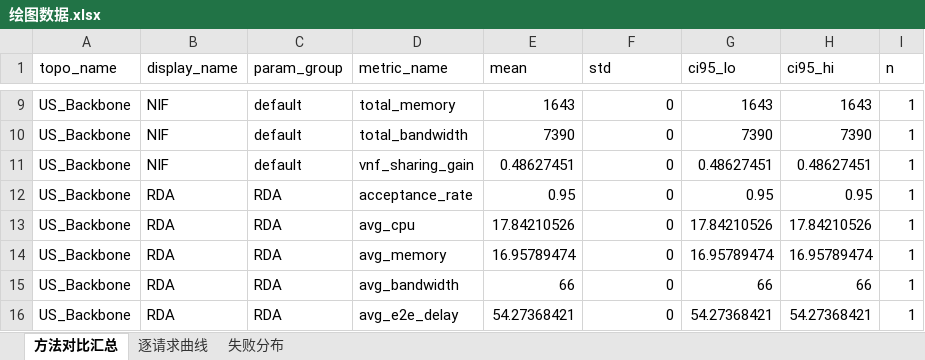
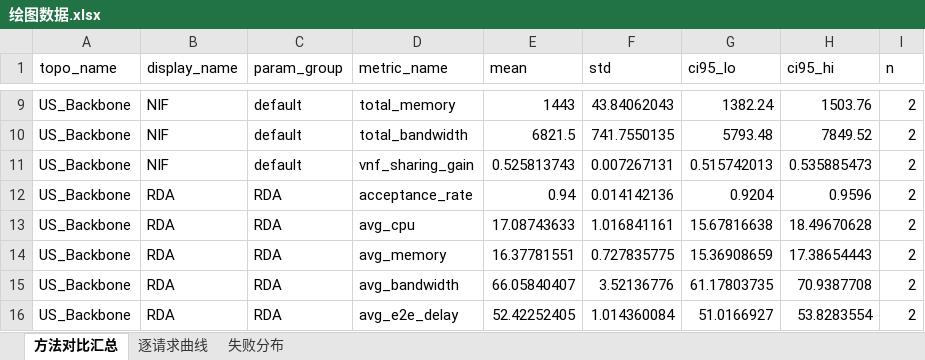
Before and after one commit to 5413699/Latency-sensitive-multicast-SFC-deployment, an Excel workbook: c.输出/绘图数据.xlsx, sheet 方法对比汇总, drawn as a sheet; only a part is shown, gaps mark what is left out; values as stored, in another font and other column widths than the file's, no borders; the diff covers the shown part only; the diff names each change by its address in the sheet, - before the commit and + after, or states it on an @@ line.

```diff
--- a/c.输出/绘图数据.xlsx (sheet 方法对比汇总)
+++ b/c.输出/绘图数据.xlsx (sheet 方法对比汇总)
-E9 (mean): 1643
+E9 (mean): 1443
-F9 (std): 0
+F9 (std): 43.84062043
-G9 (ci95_lo): 1643
+G9 (ci95_lo): 1382.24
-H9 (ci95_hi): 1643
+H9 (ci95_hi): 1503.76
-I9:I16 (n): 1
+I9:I16 (n): 2
-E10 (mean): 7390
+E10 (mean): 6821.5
-F10 (std): 0
+F10 (std): 741.7550135
-G10 (ci95_lo): 7390
+G10 (ci95_lo): 5793.48
-H10 (ci95_hi): 7390
+H10 (ci95_hi): 7849.52
-E11 (mean): 0.48627451
+E11 (mean): 0.525813743
-F11 (std): 0
+F11 (std): 0.007267131
-G11 (ci95_lo): 0.48627451
+G11 (ci95_lo): 0.515742013
-H11 (ci95_hi): 0.48627451
+H11 (ci95_hi): 0.535885473
-E12 (mean): 0.95
+E12 (mean): 0.94
-F12 (std): 0
+F12 (std): 0.014142136
-G12 (ci95_lo): 0.95
+G12 (ci95_lo): 0.9204
-H12 (ci95_hi): 0.95
+H12 (ci95_hi): 0.9596
-E13 (mean): 17.84210526
+E13 (mean): 17.08743633
-F13 (std): 0
+F13 (std): 1.016841161
-G13 (ci95_lo): 17.84210526
+G13 (ci95_lo): 15.67816638
-H13 (ci95_hi): 17.84210526
+H13 (ci95_hi): 18.49670628
-E14 (mean): 16.95789474
+E14 (mean): 16.37781551
-F14 (std): 0
+F14 (std): 0.727835775
-G14 (ci95_lo): 16.95789474
+G14 (ci95_lo): 15.36908659
-H14 (ci95_hi): 16.95789474
+H14 (ci95_hi): 17.38654443
-E15 (mean): 66
+E15 (mean): 66.05840407
-F15 (std): 0
+F15 (std): 3.52136776
-G15 (ci95_lo): 66
+G15 (ci95_lo): 61.17803735
-H15 (ci95_hi): 66
+H15 (ci95_hi): 70.9387708
-E16 (mean): 54.27368421
+E16 (mean): 52.42252405
-F16 (std): 0
+F16 (std): 1.014360084
-G16 (ci95_lo): 54.27368421
+G16 (ci95_lo): 51.0166927
-H16 (ci95_hi): 54.27368421
+H16 (ci95_hi): 53.8283554
```
Also changed, not shown: 160 edited cells elsewhere in this sheet, sheet 逐请求曲线, sheet 失败分布, a.输入/批量实验配置.xlsx, c.输出/实验结果汇总.xlsx, 16 other files.
